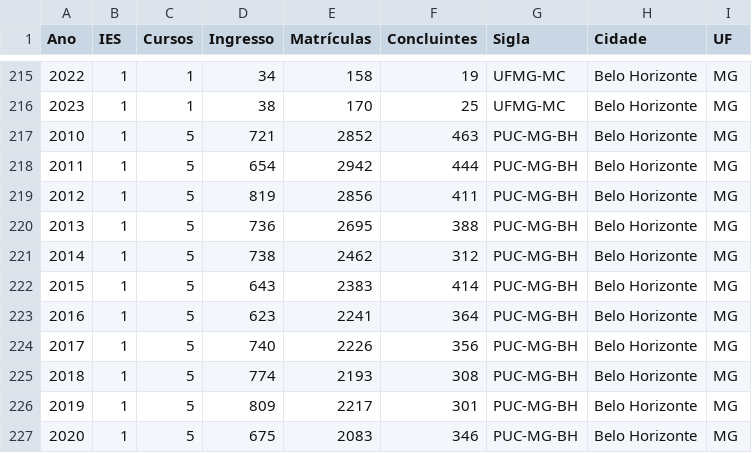
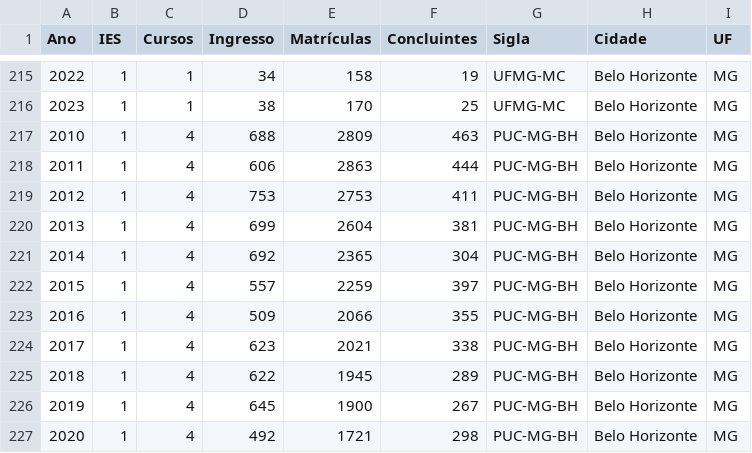
Before and after one commit to Tambosinho/analise-inep, a CSV file: planilha-escolas-rj-sp-mg-from-powerbi.csv, drawn as a sheet; only a part is shown, gaps mark what is left out; the diff covers the shown part only.

Commit message:
updated PUCMG para apenas Presencial

```diff
--- a/planilha-escolas-rj-sp-mg-from-powerbi.csv
+++ b/planilha-escolas-rj-sp-mg-from-powerbi.csv
@@ -216,12 +216,12 @@ Ano,IES,Cursos,Ingresso,Matrículas,Concluintes,Sigla,Cidade,UF
 2023,1,1,38,170,25,UFMG-MC,Belo Horizonte,MG
-2010,1,5,721,2852,463,PUC-MG-BH,Belo Horizonte,MG
-2011,1,5,654,2942,444,PUC-MG-BH,Belo Horizonte,MG
-2012,1,5,819,2856,411,PUC-MG-BH,Belo Horizonte,MG
-2013,1,5,736,2695,388,PUC-MG-BH,Belo Horizonte,MG
-2014,1,5,738,2462,312,PUC-MG-BH,Belo Horizonte,MG
-2015,1,5,643,2383,414,PUC-MG-BH,Belo Horizonte,MG
-2016,1,5,623,2241,364,PUC-MG-BH,Belo Horizonte,MG
-2017,1,5,740,2226,356,PUC-MG-BH,Belo Horizonte,MG
-2018,1,5,774,2193,308,PUC-MG-BH,Belo Horizonte,MG
-2019,1,5,809,2217,301,PUC-MG-BH,Belo Horizonte,MG
-2020,1,5,675,2083,346,PUC-MG-BH,Belo Horizonte,MG
+2010,1,4,688,2809,463,PUC-MG-BH,Belo Horizonte,MG
+2011,1,4,606,2863,444,PUC-MG-BH,Belo Horizonte,MG
+2012,1,4,753,2753,411,PUC-MG-BH,Belo Horizonte,MG
+2013,1,4,699,2604,381,PUC-MG-BH,Belo Horizonte,MG
+2014,1,4,692,2365,304,PUC-MG-BH,Belo Horizonte,MG
+2015,1,4,557,2259,397,PUC-MG-BH,Belo Horizonte,MG
+2016,1,4,509,2066,355,PUC-MG-BH,Belo Horizonte,MG
+2017,1,4,623,2021,338,PUC-MG-BH,Belo Horizonte,MG
+2018,1,4,622,1945,289,PUC-MG-BH,Belo Horizonte,MG
+2019,1,4,645,1900,267,PUC-MG-BH,Belo Horizonte,MG
+2020,1,4,492,1721,298,PUC-MG-BH,Belo Horizonte,MG
```
Also changed, not shown: 12 edited cells elsewhere in this file.
